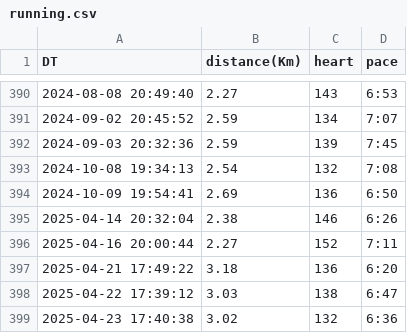
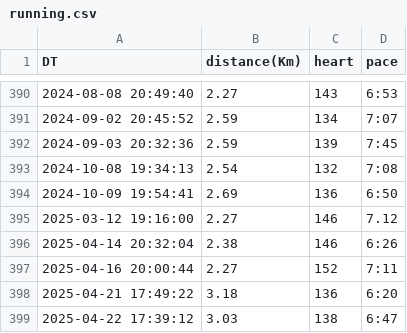
Before and after one commit to naosense/miles, a CSV file: running.csv, drawn as a sheet; only a part is shown, gaps mark what is left out; the shorter side is filled out with more unchanged rows; the diff names each change by its address in the sheet, - before the commit and + after, or states it on an @@ line.

Commit message:
add running record

```diff
--- a/running.csv
+++ b/running.csv
+row 395: 2025-03-12 19:16:00 | 2.27 | 146 | 7.12
```
